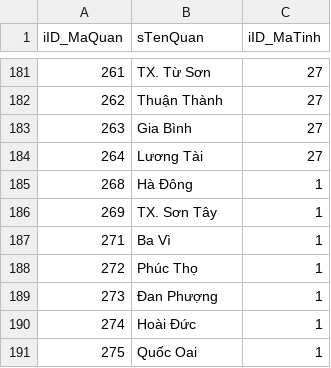
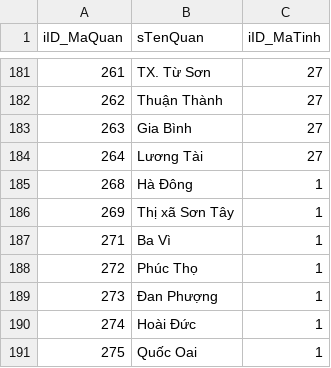
Before and after one commit to minhtran241/landstock-tkproject, a CSV file: data/csv/tb_Quan.csv, drawn as a sheet; only a part is shown, gaps mark what is left out.

Commit message:
updated data

```diff
--- a/data/csv/tb_Quan.csv
+++ b/data/csv/tb_Quan.csv
@@ -185,3 +185,3 @@ iID_MaQuan,sTenQuan,iID_MaTinh
 268,Hà Đông,1
-269,TX. Sơn Tây,1
+269,Thị xã Sơn Tây,1
 271,Ba Vì,1
```
